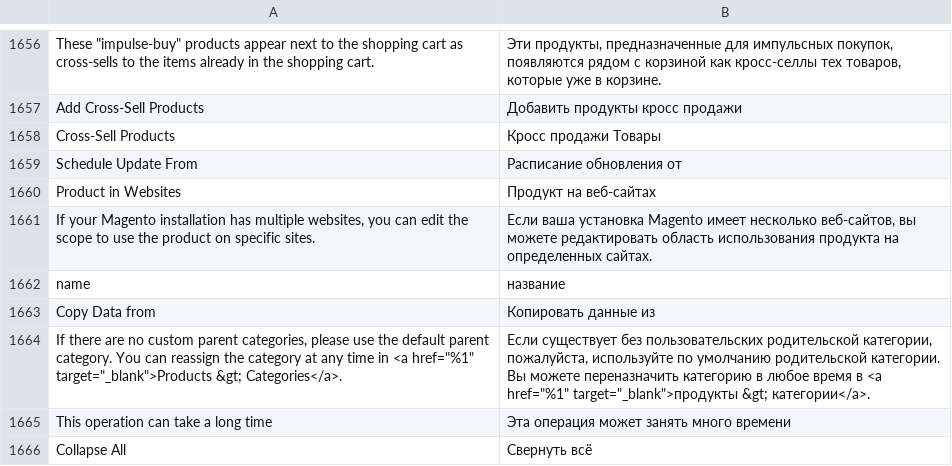
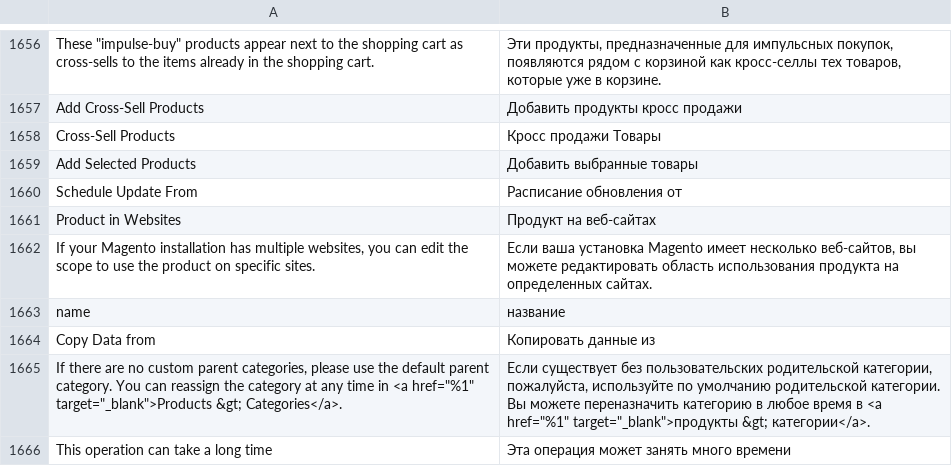
Before and after one commit to magento-l10n/language-ru_RU, a CSV file: ru_RU.csv, drawn as a sheet; only a part is shown, gaps mark what is left out; the shorter side is filled out with more unchanged rows; the diff names each change by its address in the sheet, - before the commit and + after, or states it on an @@ line.

Commit message:
Updating translations from Crowdin.

```diff
--- a/ru_RU.csv
+++ b/ru_RU.csv
+row 1659: Add Selected Products | Добавить выбранные товары
```
Also changed, not shown: 1 other file.
